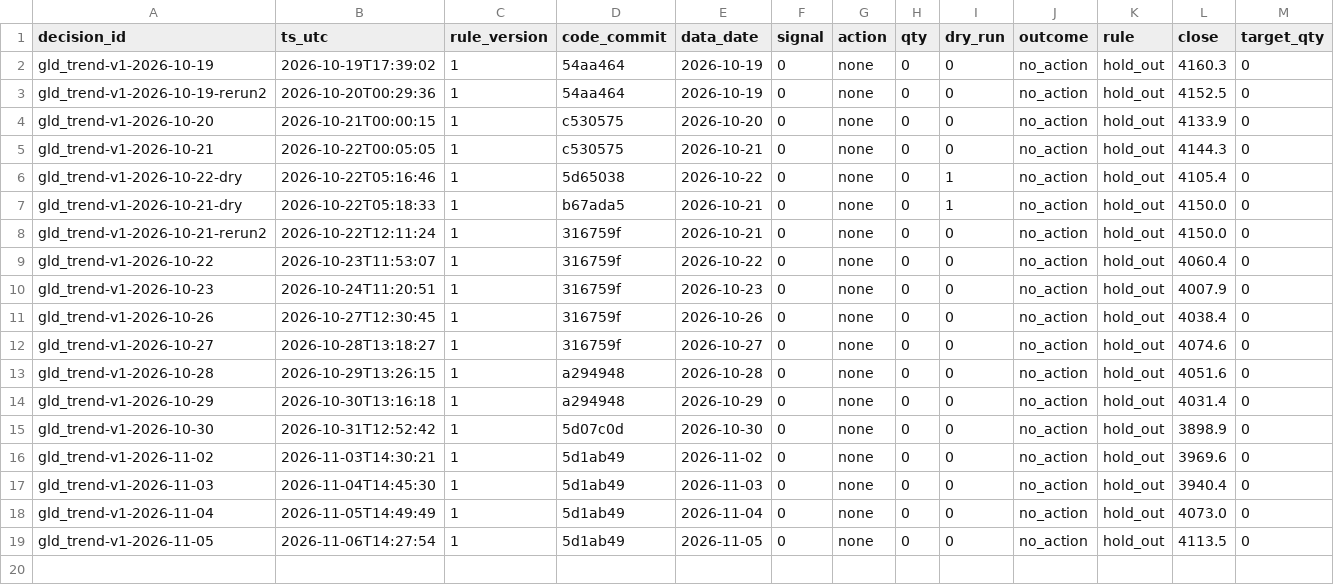
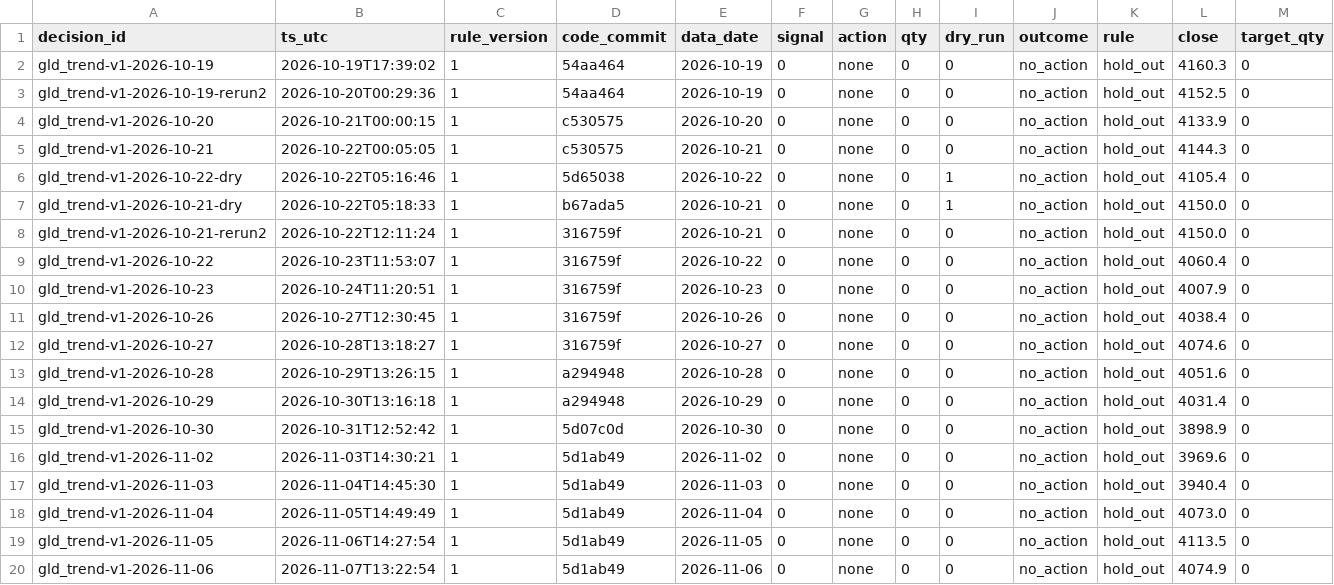
Before and after one commit to hsalehi10087/hossein-trading-bot, a CSV file: gld/decisions.csv, drawn as a sheet.

```diff
--- a/gld/decisions.csv
+++ b/gld/decisions.csv
@@ -19 +19,2 @@ gld_trend-v1-2026-11-04,2026-11-05T14:49:49,1,5d1ab49,2026-11-04,0,none,0,0,no_a
 gld_trend-v1-2026-11-05,2026-11-06T14:27:54,1,5d1ab49,2026-11-05,0,none,0,0,no_action,hold_out,4113.5,0
+gld_trend-v1-2026-11-06,2026-11-07T13:22:54,1,5d1ab49,2026-11-06,0,none,0,0,no_action,hold_out,4074.9,0
```
Also changed, not shown: portfolio/daily.csv, qqq/decisions.csv, 4 other files.
